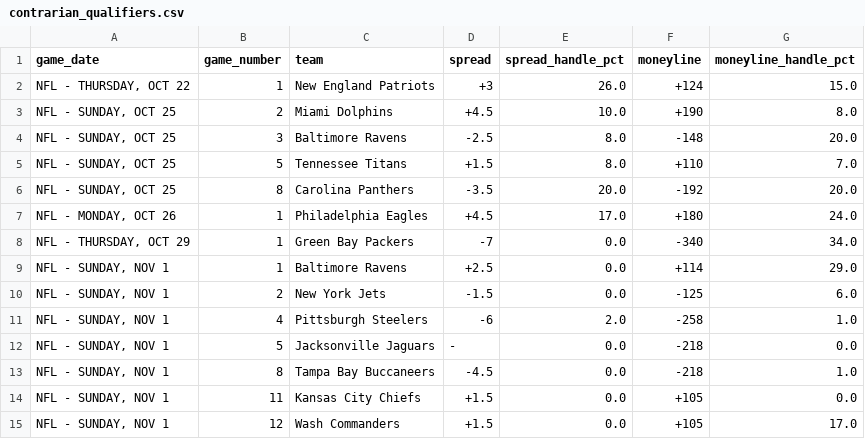
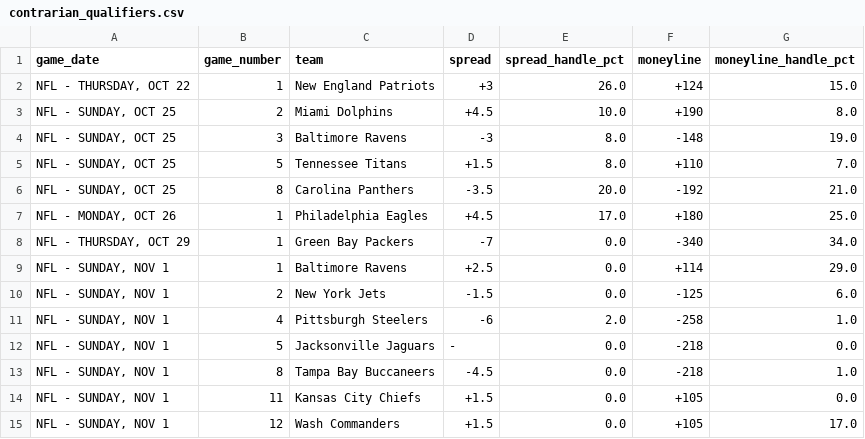
Before and after one commit to nevdesh/nfl-contrarian-dashboard, a CSV file: data/contrarian_qualifiers.csv, drawn as a sheet.

```diff
--- a/data/contrarian_qualifiers.csv
+++ b/data/contrarian_qualifiers.csv
@@ -3,6 +3,6 @@ game_date,game_number,team,spread,spread_handle_pct,moneyline,moneyline_handle_p
 "NFL - SUNDAY, OCT 25",2,Miami Dolphins,+4.5,10.0,+190,8.0
-"NFL - SUNDAY, OCT 25",3,Baltimore Ravens,-2.5,8.0,-148,20.0
+"NFL - SUNDAY, OCT 25",3,Baltimore Ravens,-3,8.0,-148,19.0
 "NFL - SUNDAY, OCT 25",5,Tennessee Titans,+1.5,8.0,+110,7.0
-"NFL - SUNDAY, OCT 25",8,Carolina Panthers,-3.5,20.0,-192,20.0
-"NFL - MONDAY, OCT 26",1,Philadelphia Eagles,+4.5,17.0,+180,24.0
+"NFL - SUNDAY, OCT 25",8,Carolina Panthers,-3.5,20.0,-192,21.0
+"NFL - MONDAY, OCT 26",1,Philadelphia Eagles,+4.5,17.0,+180,25.0
 "NFL - THURSDAY, OCT 29",1,Green Bay Packers,-7,0.0,-340,34.0
```
Also changed, not shown: 1 other file.
